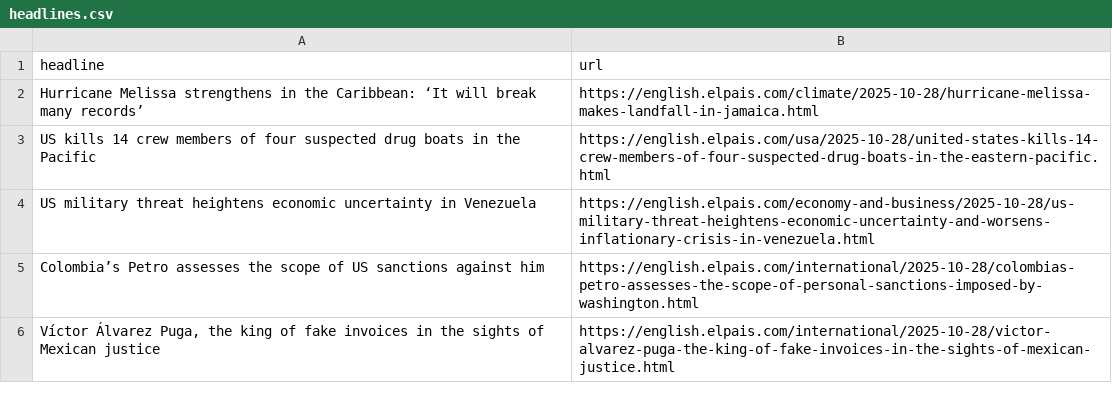
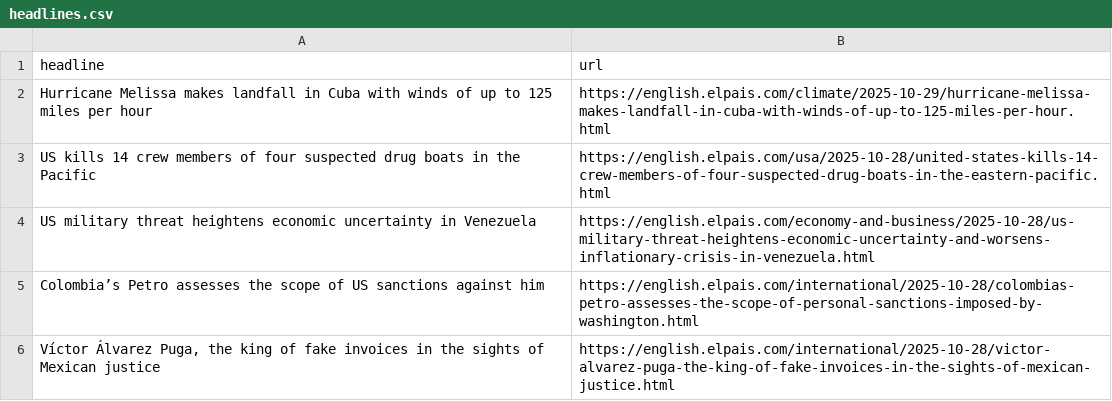
Before and after one commit to rtalabong/el-pais-scraper, a CSV file: headlines.csv, drawn as a sheet; only a part is shown.

```diff
--- a/headlines.csv
+++ b/headlines.csv
@@ -1,3 +1,3 @@
 headline,url
-Hurricane Melissa strengthens in the Caribbean: ‘It will break many records’,https://english.elpais.com/climate/2025-10-28/hurricane-melissa-makes-landfall-in-jamaica.html
+Hurricane Melissa makes landfall in Cuba with winds of up to 125 miles per hour,https://english.elpais.com/climate/2025-10-29/hurricane-melissa-makes-landfall-in-cuba-with-winds-of-up-to-125-miles-per-hour.html
 US kills 14 crew members of four suspected drug boats in the Pacific,https://english.elpais.com/usa/2025-10-28/united-states-kills-14-crew-members-of-four-suspected-drug-boats-in-the-eastern-pacific.html
```
